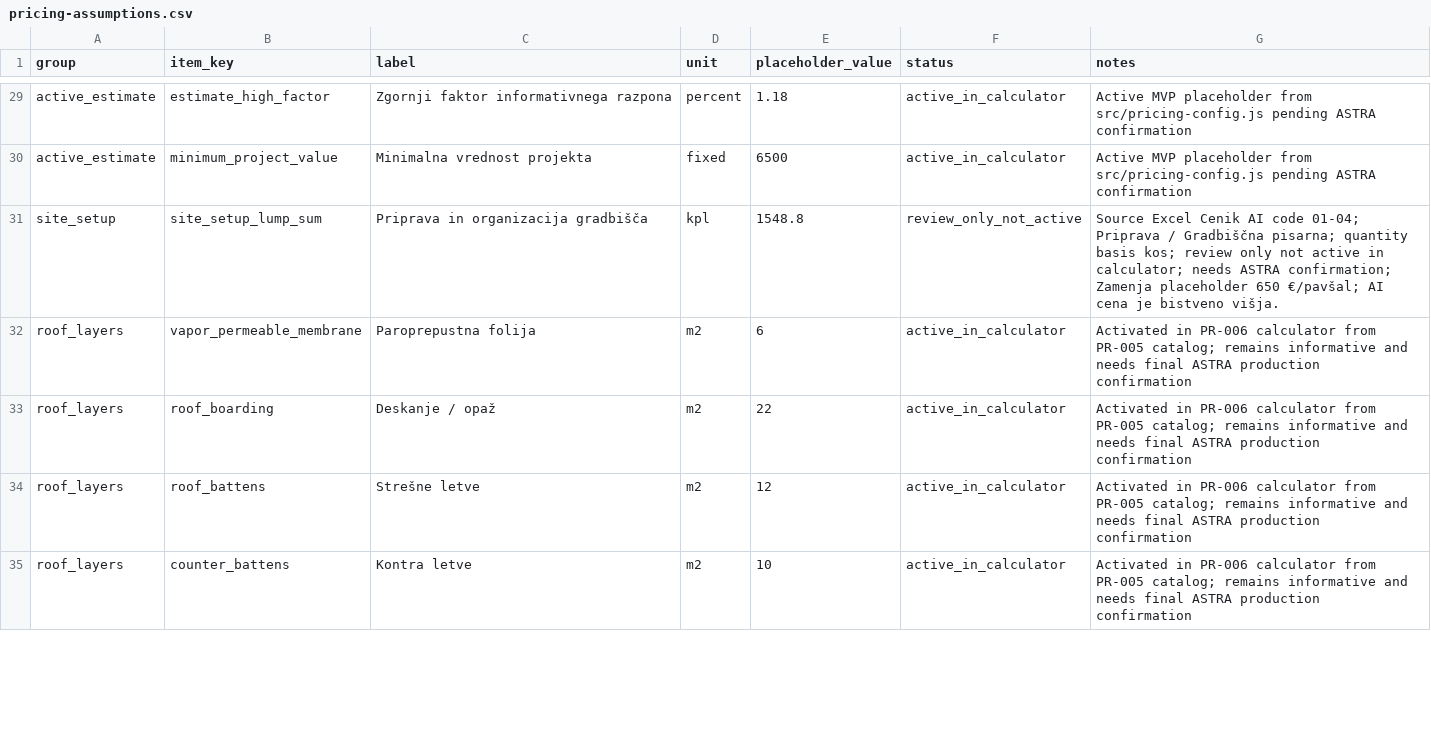
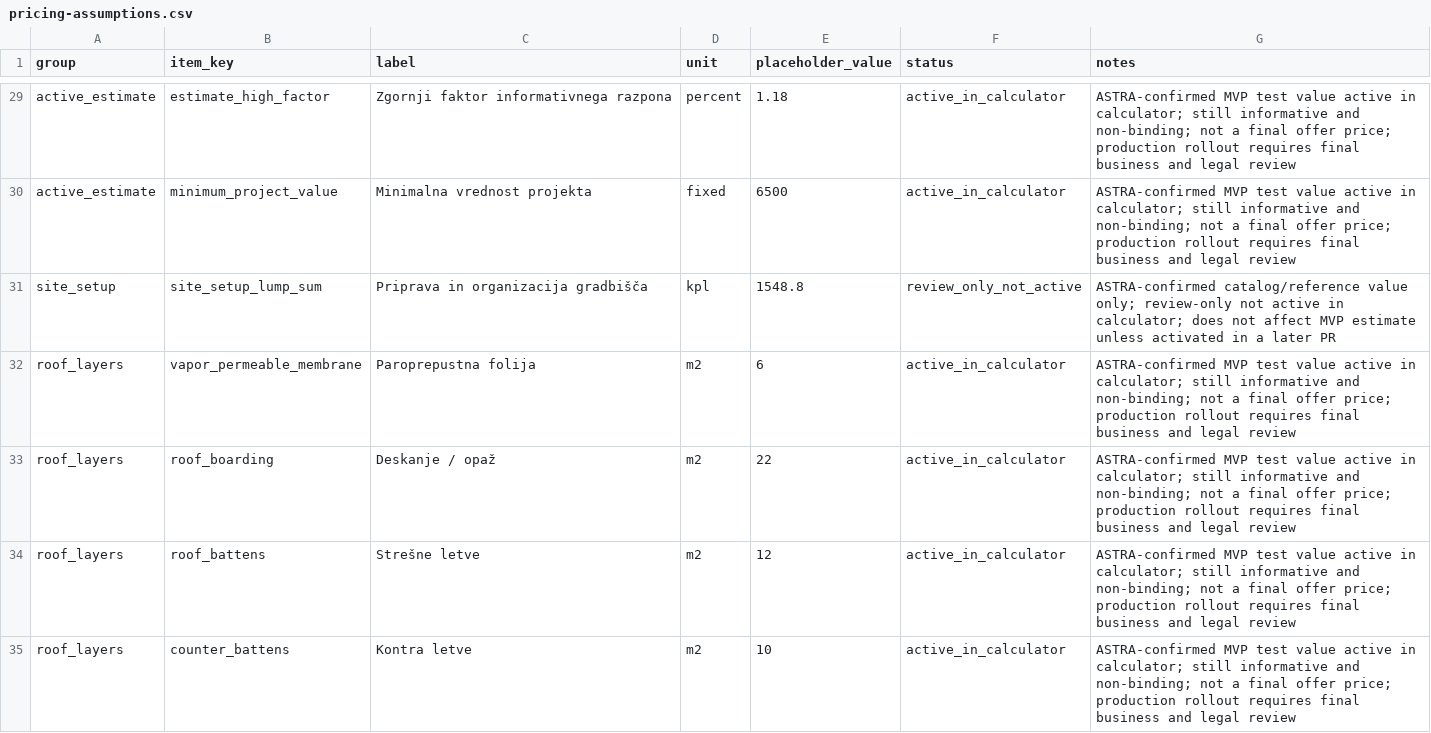
Before and after one commit to waweet/ASTRAstrehanakljuc, a CSV file: docs/pricing-assumptions.csv, drawn as a sheet; only a part is shown, gaps mark what is left out; the diff covers the shown part only; the diff names each change by its address in the sheet, - before the commit and + after, or states it on an @@ line.

```diff
--- a/docs/pricing-assumptions.csv
+++ b/docs/pricing-assumptions.csv
-G29:G30 (notes): Active MVP placeholder from src/pricing-config.js pending ASTRA confirmation
+G29:G30 (notes): ASTRA-confirmed MVP test value active in calculator; still informative and non-binding; not a final offer price; production rollout requires final business and legal review
-G31 (notes): Source Excel Cenik AI code 01-04; Priprava / Gradbiščna pisarna; quantity basis kos; review only not active in calculator; needs ASTRA confirmation; Zamenja placeholder 650 €/pavšal; AI cena je bistveno višja.
+G31 (notes): ASTRA-confirmed catalog/reference value only; review-only not active in calculator; does not affect MVP estimate unless activated in a later PR
-G32:G35 (notes): Activated in PR-006 calculator from PR-005 catalog; remains informative and needs final ASTRA production confirmation
+G32:G35 (notes): ASTRA-confirmed MVP test value active in calculator; still informative and non-binding; not a final offer price; production rollout requires final business and legal review
```
Also changed, not shown: 117 edited cells elsewhere in this file, 7 other files.
